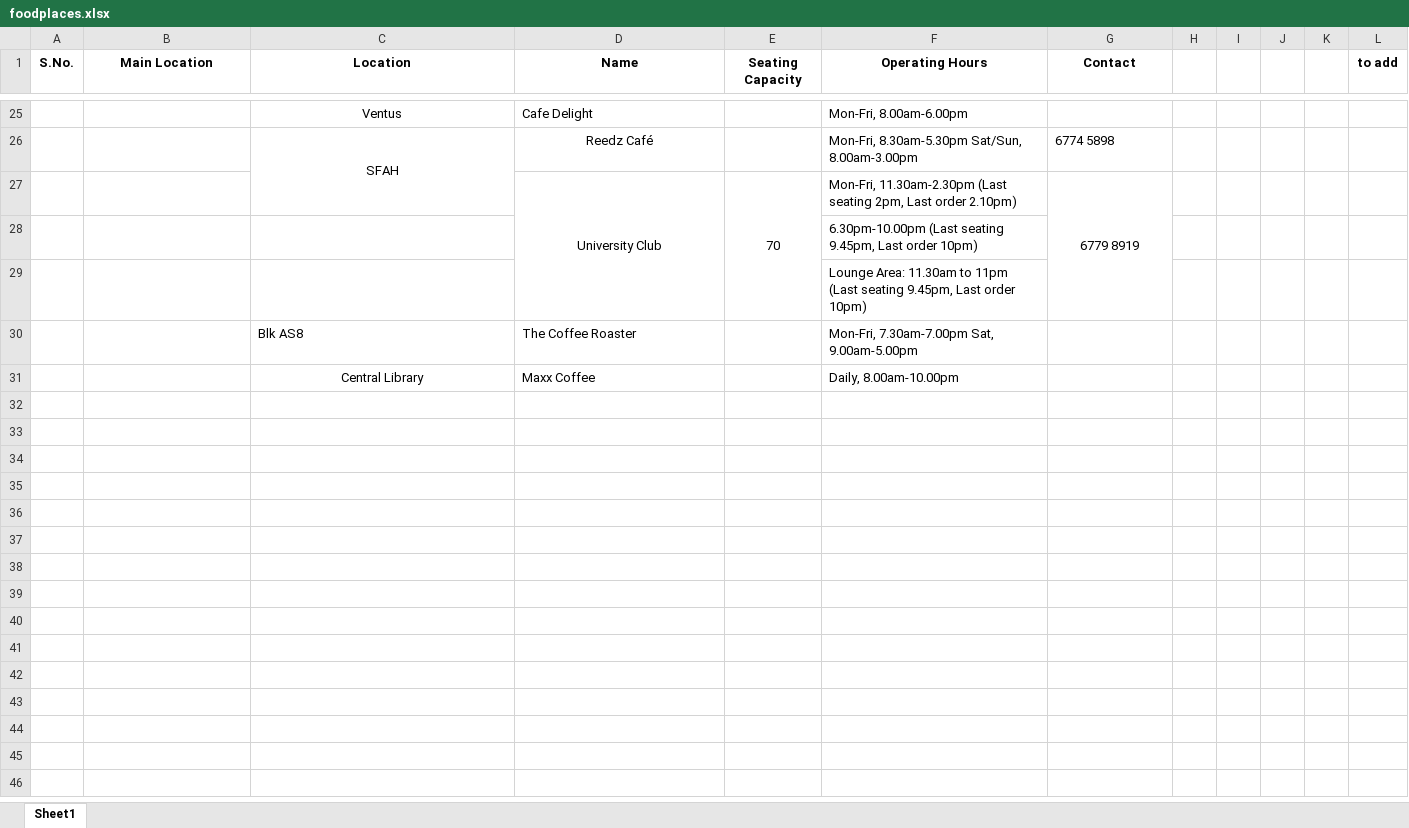
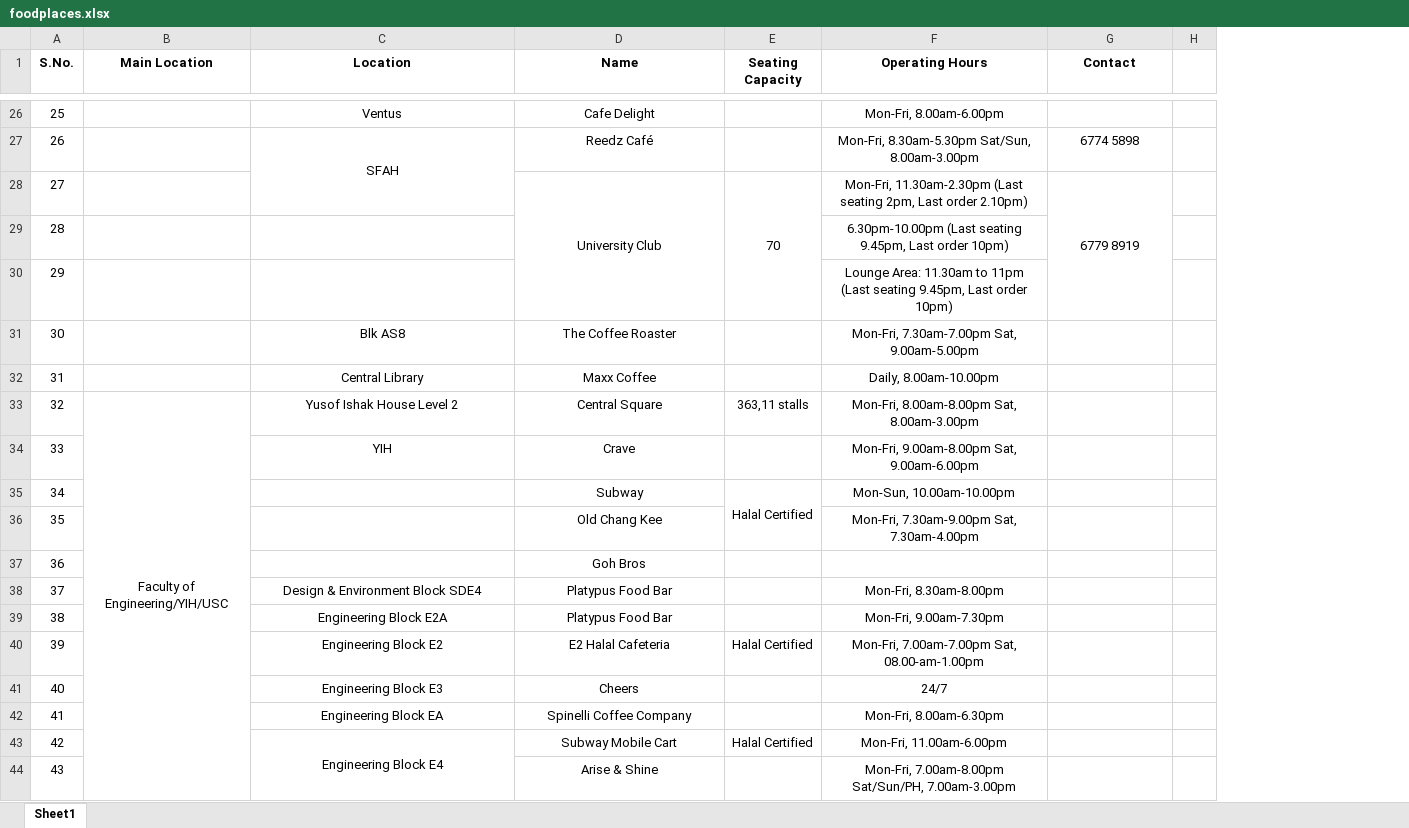
Before and after one commit to wamikamalik/Schedule-Buzzers, an Excel workbook: foodplaces.xlsx, sheet Sheet1, drawn as a sheet; only a part is shown, gaps mark what is left out; values as stored, in another font and other column widths than the file's, no borders; removed rows and columns are numbered as before the commit, all else as after; the diff covers the shown part only; the diff names each change by its address in the sheet, - before the commit and + after, or states it on an @@ line.

```diff
--- a/foodplaces.xlsx (sheet Sheet1)
+++ b/foodplaces.xlsx (sheet Sheet1)
-column H, empty
-column I, empty
-column J, empty
-column K, empty
-column L (to add), empty
+column H, empty
-A26 (S.No.): (empty)
+A26 (S.No.): 25
-D26 alignment: left
+D26 alignment: center
-F26 alignment: left
+F26 alignment: center
-A27 (S.No.): (empty)
+A27 (S.No.): 26
-F27:G27 alignment: left
+F27:G27 alignment: center
-A28 (S.No.): (empty)
+A28 (S.No.): 27
-F28:F32 alignment: left
+F28:F32 alignment: center
-A29 (S.No.): (empty)
+A29 (S.No.): 28
-A30 (S.No.): (empty)
+A30 (S.No.): 29
-A31 (S.No.): (empty)
+A31 (S.No.): 30
-C31:D31 alignment: left
+C31:D31 alignment: center
-A32 (S.No.): (empty)
+A32 (S.No.): 31
-D32 alignment: left
+D32 alignment: center
+row 33: 32 | Faculty of Engineering/YIH/USC | Yusof Ishak House Level 2 | Central Square | 363,11 stalls | Mon-Fri, 8.00am-8.00pm Sat, 8.00am-3.00pm
+row 34: 33 |  | YIH | Crave |  | Mon-Fri, 9.00am-8.00pm Sat, 9.00am-6.00pm
+row 35: 34 |  |  | Subway | Halal Certified | Mon-Sun, 10.00am-10.00pm
+row 36: 35 |  |  | Old Chang Kee |  | Mon-Fri, 7.30am-9.00pm Sat, 7.30am-4.00pm
+row 37: 36 |  |  | Goh Bros
+row 38: 37 |  | Design & Environment Block SDE4 | Platypus Food Bar |  | Mon-Fri, 8.30am-8.00pm
+row 39: 38 |  | Engineering Block E2A | Platypus Food Bar |  | Mon-Fri, 9.00am-7.30pm
+row 40: 39 |  | Engineering Block E2 | E2 Halal Cafeteria | Halal Certified | Mon-Fri, 7.00am-7.00pm Sat, 08.00-am-1.00pm
+row 41: 40 |  | Engineering Block E3 | Cheers |  | 24/7
+row 42: 41 |  | Engineering Block EA | Spinelli Coffee Company |  | Mon-Fri, 8.00am-6.30pm
+row 43: 42 |  | Engineering Block E4 | Subway Mobile Cart | Halal Certified | Mon-Fri, 11.00am-6.00pm
+row 44: 43 |  |  | Arise & Shine |  | Mon-Fri, 7.00am-8.00pm Sat/Sun/PH, 7.00am-3.00pm
```
Also changed, not shown: 24 added rows, 21 edited cells and cell formats elsewhere in this sheet.
